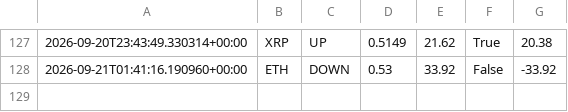
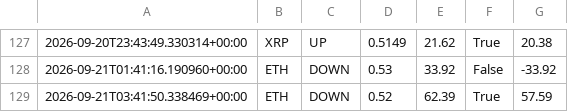
Before and after one commit to n85t594ht5-creator/polybot, a CSV file: trades.csv, drawn as a sheet; only a part is shown, gaps mark what is left out; the diff names each change by its address in the sheet, - before the commit and + after, or states it on an @@ line.

```diff
--- a/trades.csv
+++ b/trades.csv
+row 129: 2026-09-21T03:41:50.338469+00:00 | ETH | DOWN | 0.52 | 62.39 | True | 57.59
```
Also changed, not shown: signals.csv, 2 other files.
